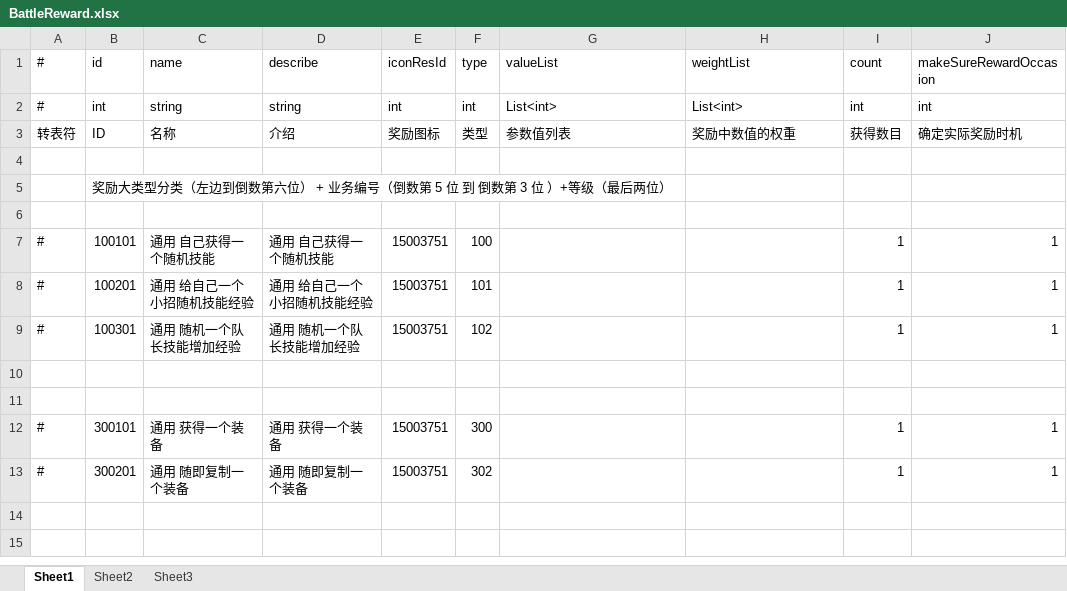
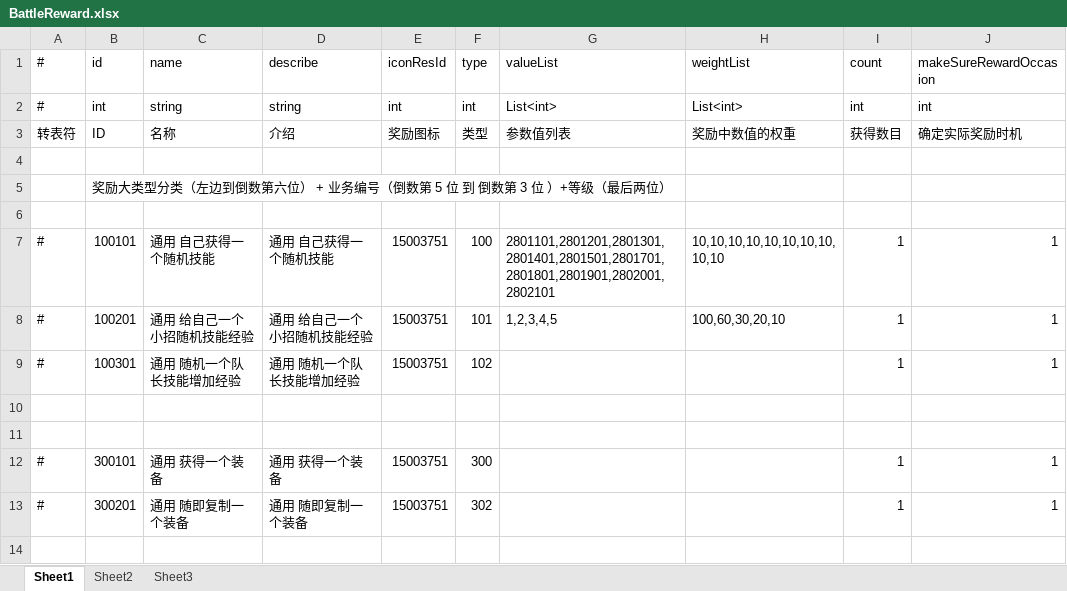
Before and after one commit to thanklzhang/001_GameFramework_Config, an Excel workbook: data_config/BattleReward.xlsx, sheet Sheet1, drawn as a sheet; only a part is shown; the shorter side is filled out with more unchanged rows; values as stored, in another font and other column widths than the file's, no borders; the diff names each change by its address in the sheet, - before the commit and + after, or states it on an @@ line.

```diff
--- a/data_config/BattleReward.xlsx (sheet Sheet1)
+++ b/data_config/BattleReward.xlsx (sheet Sheet1)
-G7 (valueList): (empty)
+G7 (valueList): 2801101,2801201,2801301,2801401,2801501,2801701,2801801,2801901,2802001,2802101
-H7 (weightList): (empty)
+H7 (weightList): 10,10,10,10,10,10,10,10,10,10
-G8 (valueList): (empty)
+G8 (valueList): 1,2,3,4,5
-H8 (weightList): (empty)
+H8 (weightList): 100,60,30,20,10
```
Also changed, not shown: data_config/BattleBox.xlsx, data_config/BattleRewardPool.xlsx, 13 other files.
